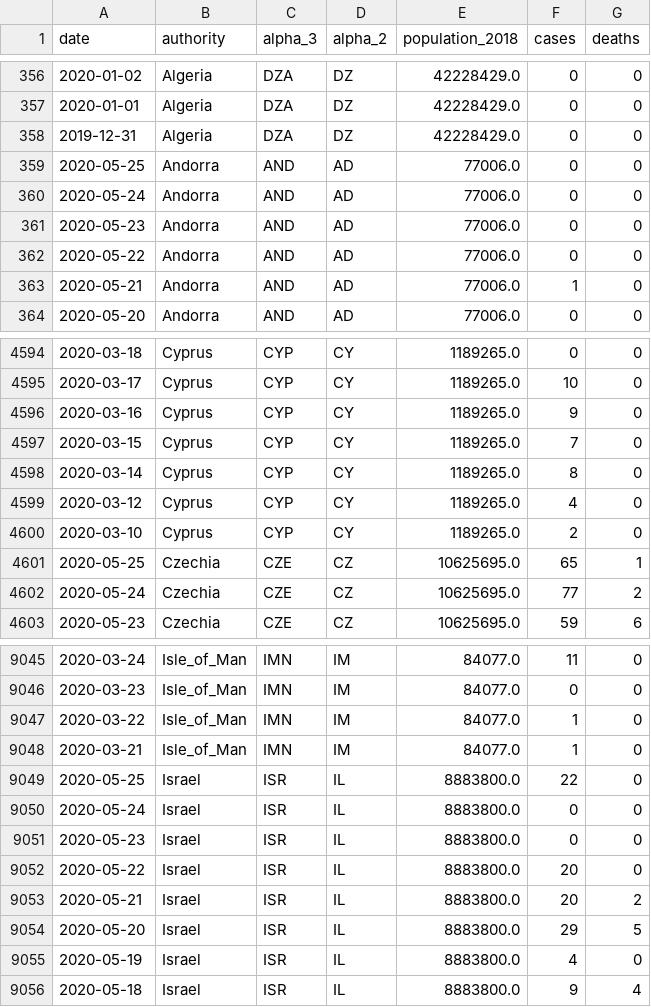
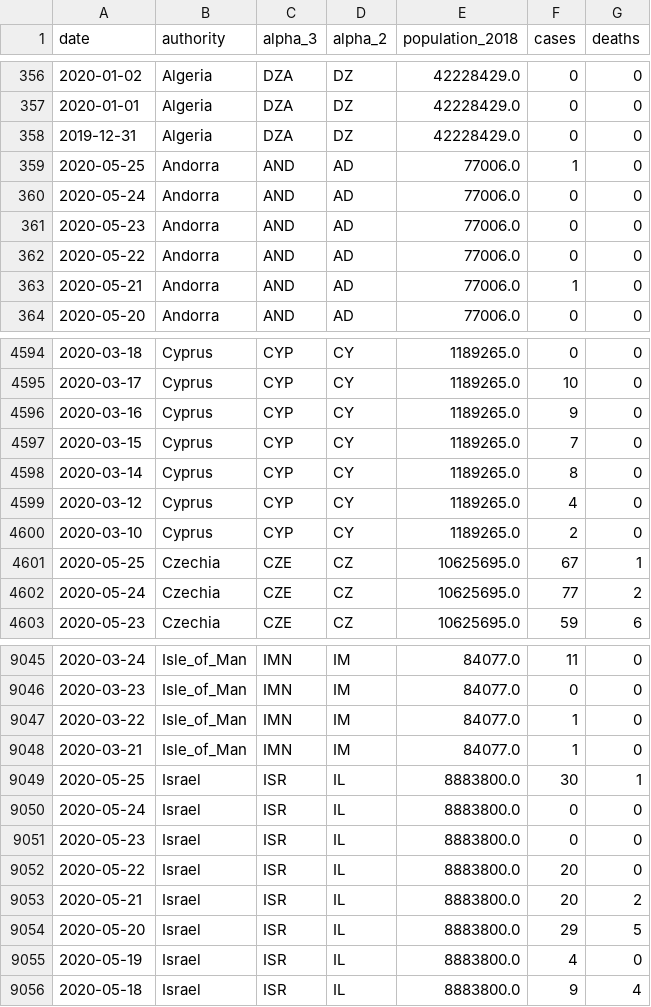
Before and after one commit to DataHerb/covid-19-ecdc, a CSV file: dataset/ecdc_covid19.csv, drawn as a sheet; only a part is shown, gaps mark what is left out.

```diff
--- a/dataset/ecdc_covid19.csv
+++ b/dataset/ecdc_covid19.csv
@@ -358,3 +358,3 @@ date,authority,alpha_3,alpha_2,population_2018,cases,deaths
 2019-12-31,Algeria,DZA,DZ,42228429.0,0,0
-2020-05-25,Andorra,AND,AD,77006.0,0,0
+2020-05-25,Andorra,AND,AD,77006.0,1,0
 2020-05-24,Andorra,AND,AD,77006.0,0,0
@@ -4600,3 +4600,3 @@ date,authority,alpha_3,alpha_2,population_2018,cases,deaths
 2020-03-10,Cyprus,CYP,CY,1189265.0,2,0
-2020-05-25,Czechia,CZE,CZ,10625695.0,65,1
+2020-05-25,Czechia,CZE,CZ,10625695.0,67,1
 2020-05-24,Czechia,CZE,CZ,10625695.0,77,2
@@ -9048,3 +9048,3 @@ date,authority,alpha_3,alpha_2,population_2018,cases,deaths
 2020-03-21,Isle_of_Man,IMN,IM,84077.0,1,0
-2020-05-25,Israel,ISR,IL,8883800.0,22,0
+2020-05-25,Israel,ISR,IL,8883800.0,30,1
 2020-05-24,Israel,ISR,IL,8883800.0,0,0
```
Also changed, not shown: 1 other file.
